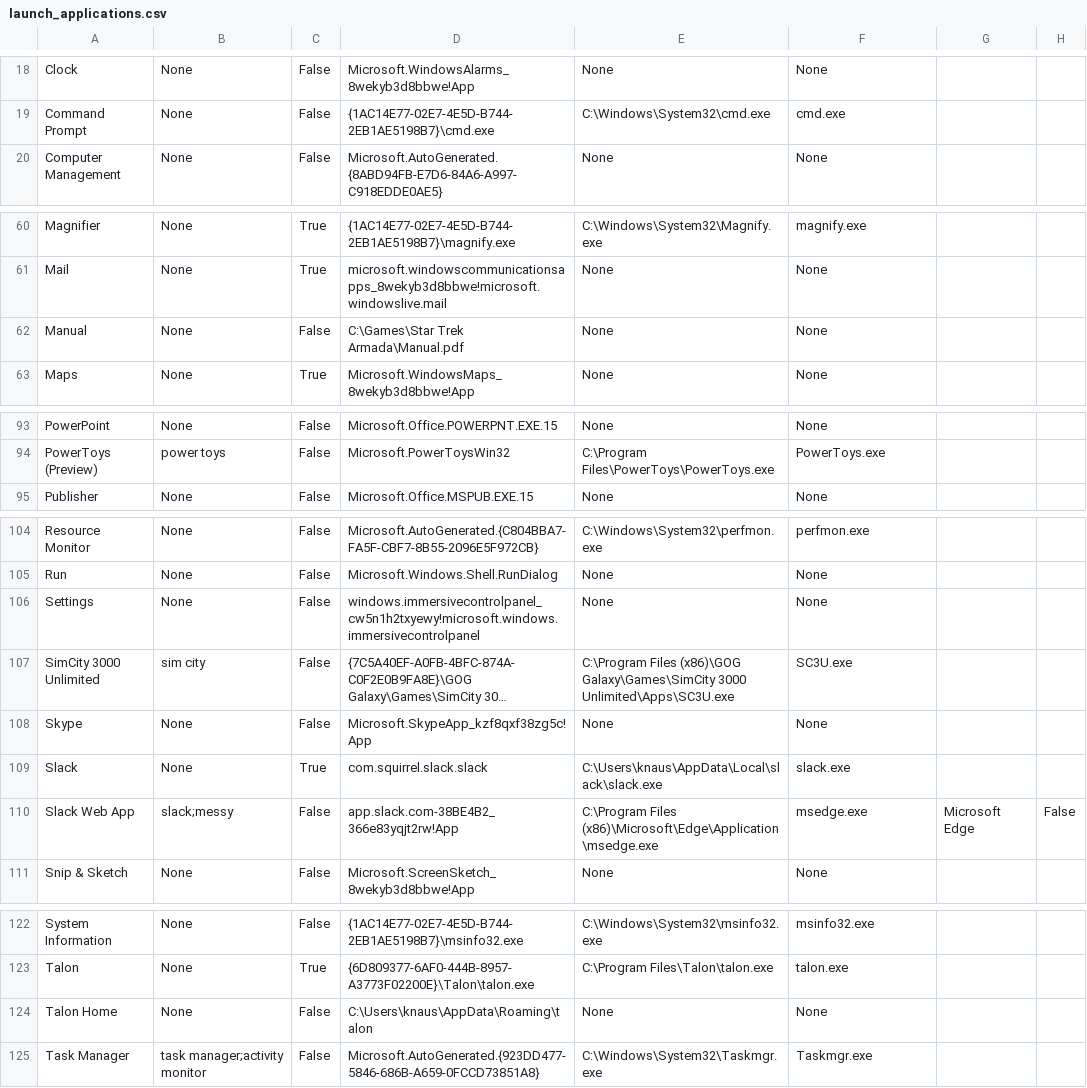
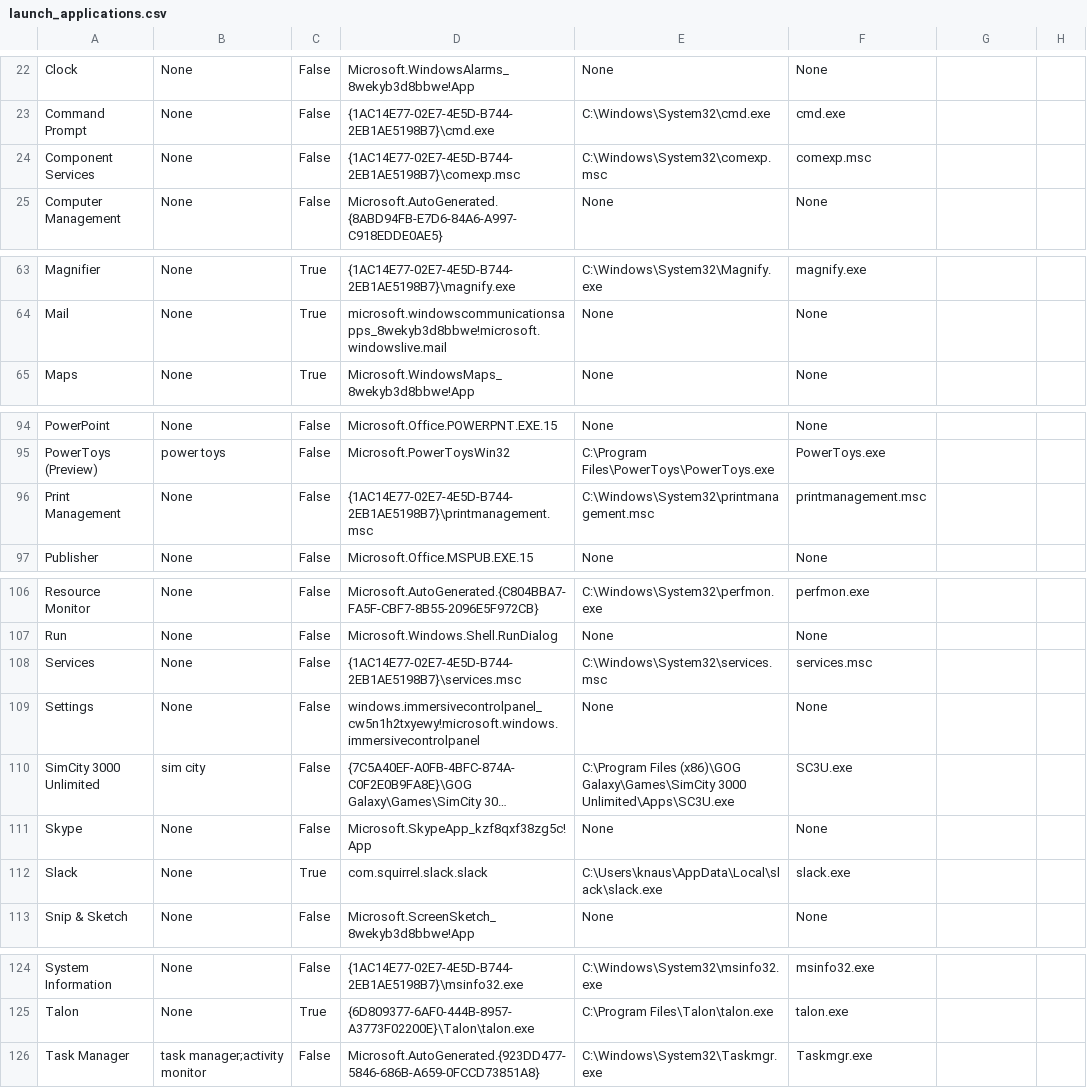
Before and after one commit to talonhub/community, a CSV file: core/app_switcher/windows/jeff-windows/launch_applications.csv, drawn as a sheet; only a part is shown, gaps mark what is left out; long unchanged cells end in …; the diff covers the shown part only.

```diff
--- a/core/app_switcher/windows/jeff-windows/launch_applications.csv
+++ b/core/app_switcher/windows/jeff-windows/launch_applications.csv
@@ -19,2 +23,3 @@ Clock,None,False,Microsoft.WindowsAlarms_8wekyb3d8bbwe!App,None,None
 Command Prompt,None,False,{1AC14E77-02E7-4E5D-B744-2EB1AE5198B7}\cmd.exe,C:\Windows\System32\cmd.exe,cmd.exe
+Component Services,None,False,{1AC14E77-02E7-4E5D-B744-2EB1AE5198B7}\comexp.msc,C:\Windows\System32\comexp.msc,comexp.msc
 Computer Management,None,False,Microsoft.AutoGenerated.{8ABD94FB-E7D6-84A6-A997-C918EDDE0AE5},None,None
@@ -61,3 +64,2 @@ Magnifier,None,True,{1AC14E77-02E7-4E5D-B744-2EB1AE5198B7}\magnify.exe,C:\Window
 Mail,None,True,microsoft.windowscommunicationsapps_8wekyb3d8bbwe!microsoft.windowslive.mail,None,None
-Manual,None,False,C:\Games\Star Trek Armada\Manual.pdf,None,None
 Maps,None,True,Microsoft.WindowsMaps_8wekyb3d8bbwe!App,None,None
@@ -94,2 +95,3 @@ PowerPoint,None,False,Microsoft.Office.POWERPNT.EXE.15,None,None
 PowerToys (Preview),power toys,False,Microsoft.PowerToysWin32,C:\Program Files\PowerToys\PowerToys.exe,PowerToys.exe
+Print Management,None,False,{1AC14E77-02E7-4E5D-B744-2EB1AE5198B7}\printmanagement.msc,C:\Windows\System32\printmanagement.msc,printmanagement.msc
 Publisher,None,False,Microsoft.Office.MSPUB.EXE.15,None,None
@@ -105,2 +107,3 @@ Resource Monitor,None,False,Microsoft.AutoGenerated.{C804BBA7-FA5F-CBF7-8B55-209
 Run,None,False,Microsoft.Windows.Shell.RunDialog,None,None
+Services,None,False,{1AC14E77-02E7-4E5D-B744-2EB1AE5198B7}\services.msc,C:\Windows\System32\services.msc,services.msc
 Settings,None,False,windows.immersivecontrolpanel_cw5n1h2txyewy!microsoft.windows.immersivecontrolpanel,None,None
@@ -109,3 +112,2 @@ Skype,None,False,Microsoft.SkypeApp_kzf8qxf38zg5c!App,None,None
 Slack,None,True,com.squirrel.slack.slack,C:\Users\knaus\AppData\Local\slack\slack.exe,slack.exe
-Slack Web App,slack;messy,False,app.slack.com-38BE4B2_366e83yqjt2rw!App,C:\Program Files (x86)\Microsoft\Edge\Application\msedge.exe,msedge.exe,Microsoft Edge,False
 Snip & Sketch,None,False,Microsoft.ScreenSketch_8wekyb3d8bbwe!App,None,None
@@ -123,3 +125,2 @@ System Information,None,False,{1AC14E77-02E7-4E5D-B744-2EB1AE5198B7}\msinfo32.ex
 Talon,None,True,{6D809377-6AF0-444B-8957-A3773F02200E}\Talon\talon.exe,C:\Program Files\Talon\talon.exe,talon.exe
-Talon Home,None,False,C:\Users\knaus\AppData\Roaming\talon,None,None
 Task Manager,task manager;activity monitor,False,Microsoft.AutoGenerated.{923DD477-5846-686B-A659-0FCCD73851A8},C:\Windows\System32\Taskmgr.exe,Taskmgr.exe
```
Also changed, not shown: 1 added row, 1 removed row, 3 moved rows and 2 edited cells elsewhere in this file, 1 other file.
